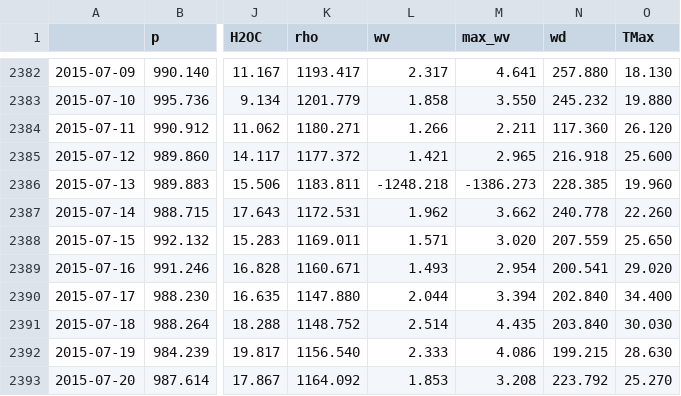
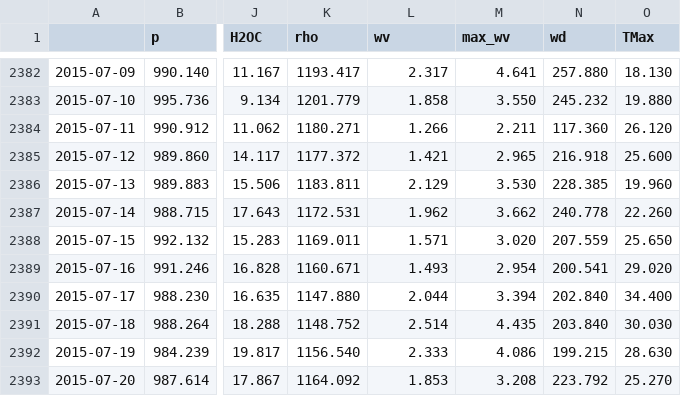
Before and after one commit to rrivi17/TemperatureForecasting, a CSV file: PreProcessing/Dataset/JenaClimatePre.csv, drawn as a sheet; only a part is shown, gaps mark what is left out; the diff names each change by its address in the sheet, - before the commit and + after, or states it on an @@ line.

Commit message:
Jena

```diff
--- a/PreProcessing/Dataset/JenaClimatePre.csv
+++ b/PreProcessing/Dataset/JenaClimatePre.csv
-L2386 (wv): -1248.218
+L2386 (wv): 2.129
-M2386 (max_wv): -1386.273
+M2386 (max_wv): 3.530
```
